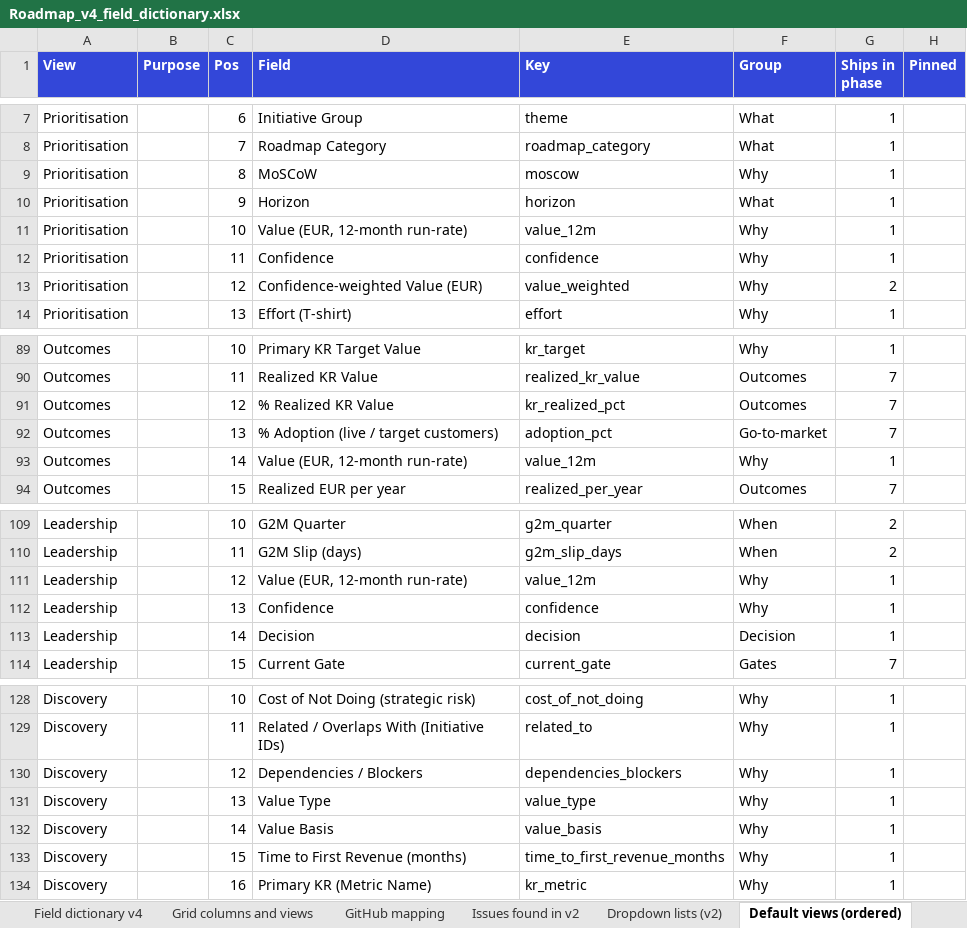
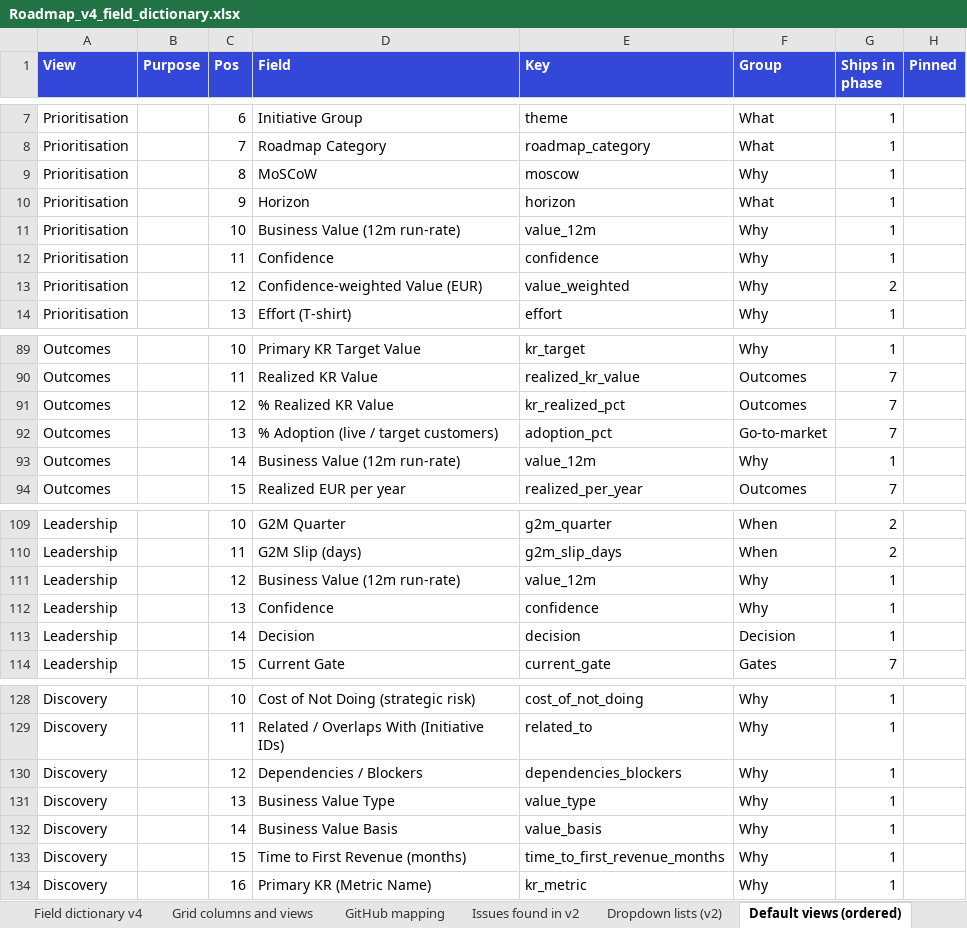
Before and after one commit to Product-Velocity/app, an Excel workbook: docs/reference/Roadmap_v4_field_dictionary.xlsx, sheet Default views (ordered), drawn as a sheet; only a part is shown, gaps mark what is left out; values as stored, in another font and other column widths than the file's, no borders; the diff names each change by its address in the sheet, - before the commit and + after, or states it on an @@ line.

```diff
--- a/docs/reference/Roadmap_v4_field_dictionary.xlsx (sheet Default views (ordered))
+++ b/docs/reference/Roadmap_v4_field_dictionary.xlsx (sheet Default views (ordered))
-D11 (Field): Value (EUR, 12-month run-rate)
+D11 (Field): Business Value (12m run-rate)
-D93 (Field): Value (EUR, 12-month run-rate)
+D93 (Field): Business Value (12m run-rate)
-D111 (Field): Value (EUR, 12-month run-rate)
+D111 (Field): Business Value (12m run-rate)
-D131 (Field): Value Type
+D131 (Field): Business Value Type
-D132 (Field): Value Basis
+D132 (Field): Business Value Basis
```
Also changed, not shown: sheet Field dictionary v4, sheet Dropdown lists (v2), sheet Grid columns and views, 21 other files.
